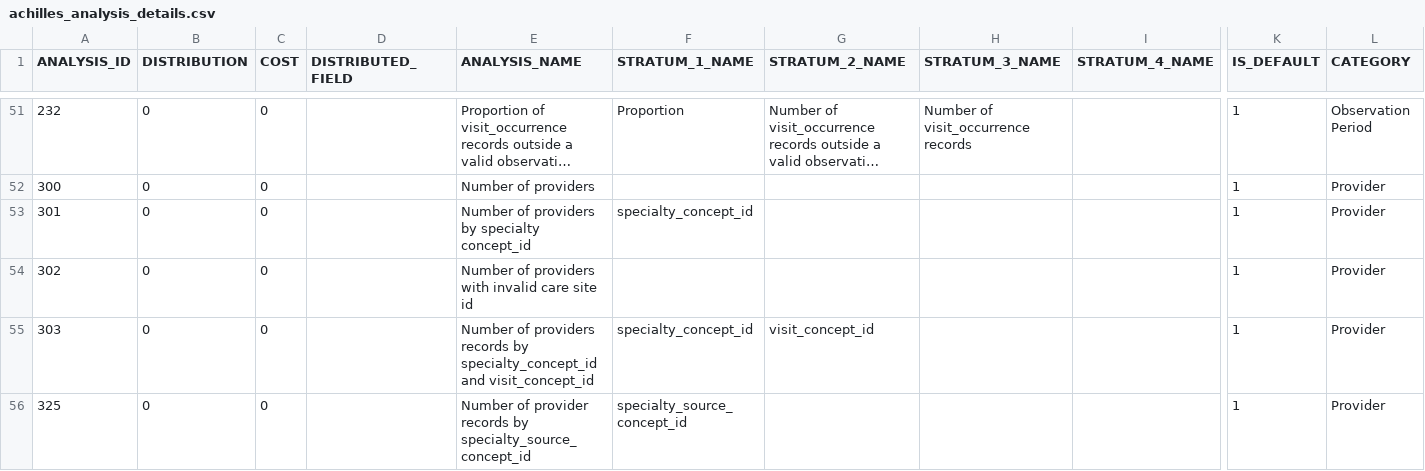
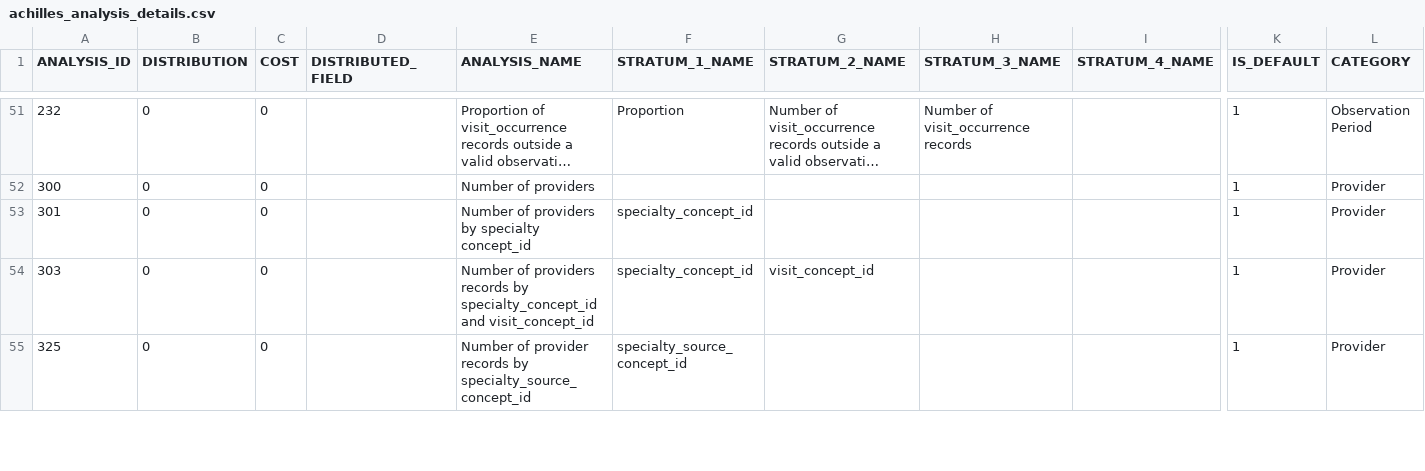
Before and after one commit to OHDSI/Achilles, a CSV file: inst/csv/achilles/achilles_analysis_details.csv, drawn as a sheet; only a part is shown, gaps mark what is left out; long unchanged cells end in …; rows hold the shown columns only; the diff names each change by its address in the sheet, - before the commit and + after, or states it on an @@ line.

Commit message:
Added report for PROVIDER to exportAO

```diff
--- a/inst/csv/achilles/achilles_analysis_details.csv
+++ b/inst/csv/achilles/achilles_analysis_details.csv
-row 54: 302 | 0 | 0 |  | Number of providers with invalid care site id |  |  |  |  | 1 | Provider
```
Also changed, not shown: 4 other files.
